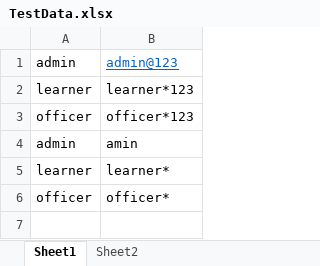
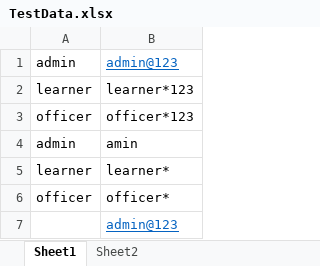
Before and after one commit to praseela-dev/LearnerTracker, an Excel workbook: src/main/resources/TestData.xlsx, sheet Sheet1, drawn as a sheet; values as stored, in another font and other column widths than the file's, no borders; the diff names each change by its address in the sheet, - before the commit and + after, or states it on an @@ line.

```diff
--- a/src/main/resources/TestData.xlsx (sheet Sheet1)
+++ b/src/main/resources/TestData.xlsx (sheet Sheet1)
+row 7:  | admin@123
```
Also changed, not shown: sheet Sheet2, 29 other files.
